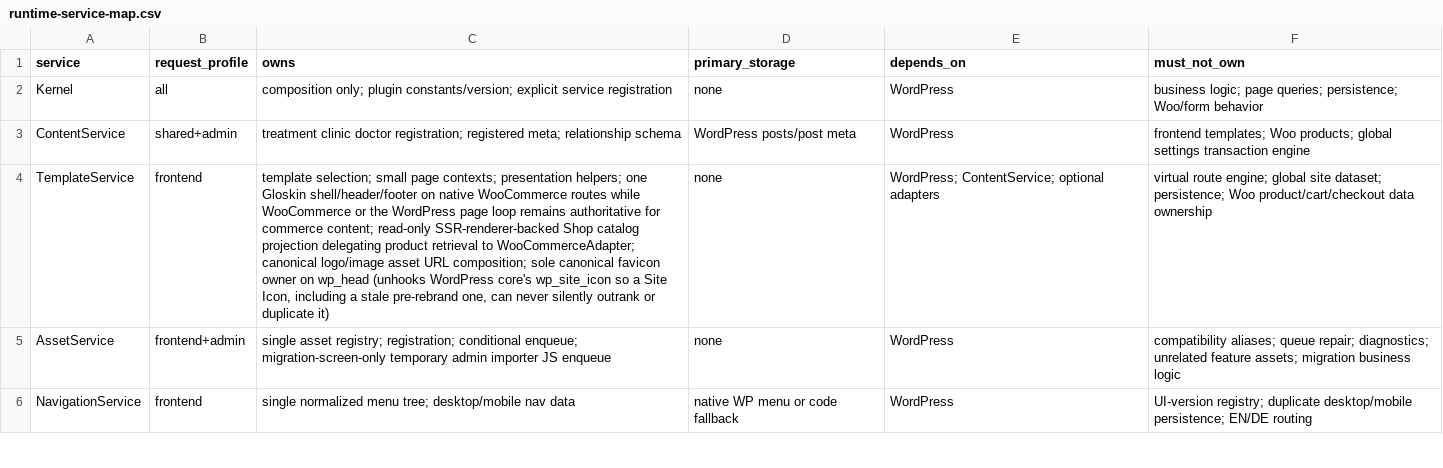
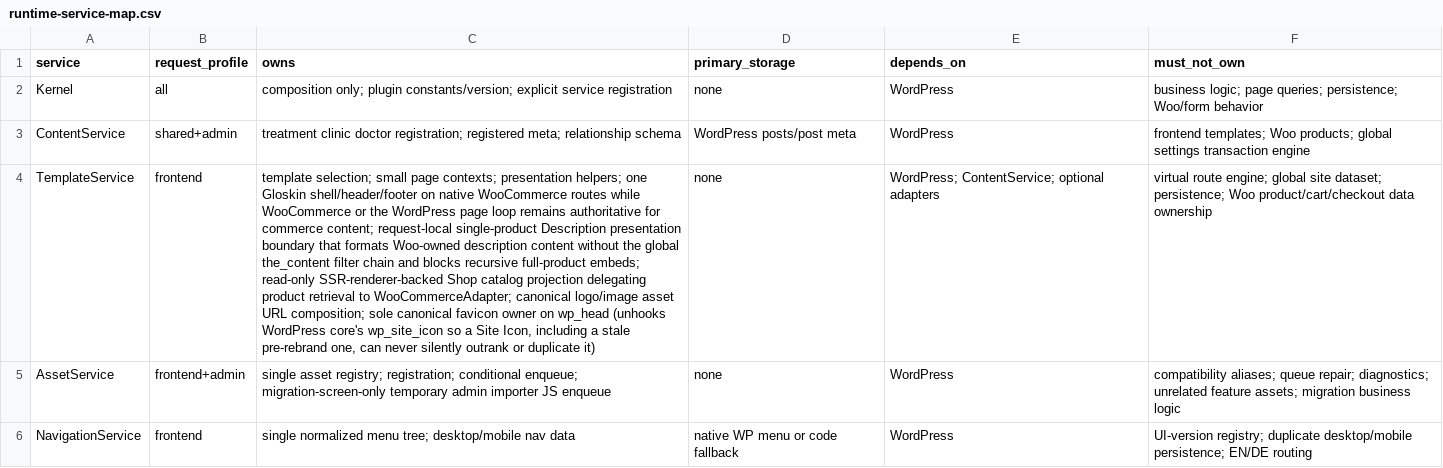
Before and after one commit to yudanfahmie/gloskin-site-core, a CSV file: docs/runtime-service-map.csv, drawn as a sheet; only a part is shown; the diff names each change by its address in the sheet, - before the commit and + after, or states it on an @@ line.

Commit message:
isolate single product description rendering

```diff
--- a/docs/runtime-service-map.csv
+++ b/docs/runtime-service-map.csv
-C4 (owns): …commerce content; read-only SSR-renderer-backed…
+C4 (owns): …commerce content; request-local single-product Description presentation boundary that formats Woo-owned description content without the global the_content filter chain and blocks recursive full-product embeds; read-only SSR-renderer-backed…
```
Also changed, not shown: 8 other files.
